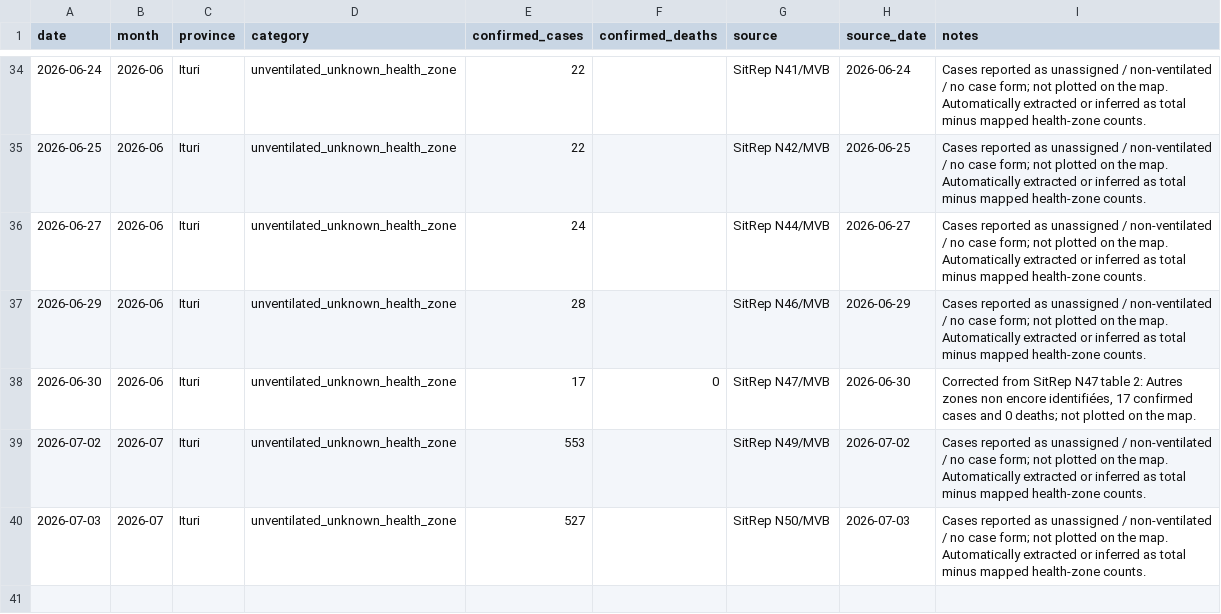
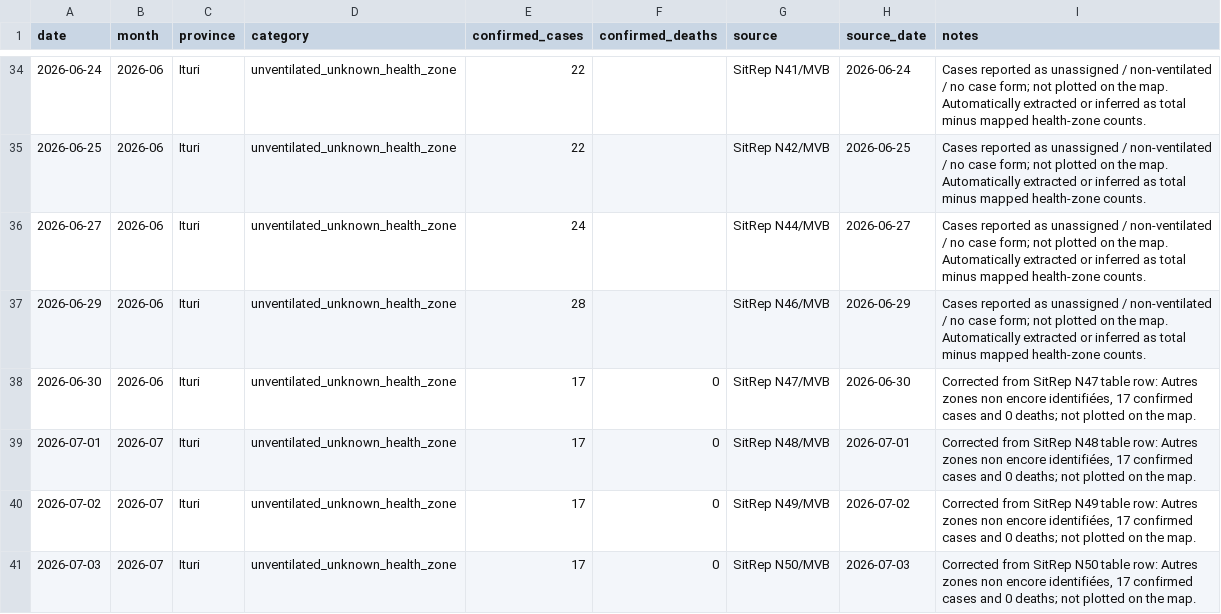
Before and after one commit to mosuzuki/drc_mobility, a CSV file: data/cases_unventilated.csv, drawn as a sheet; only a part is shown, gaps mark what is left out.

```diff
--- a/data/cases_unventilated.csv
+++ b/data/cases_unventilated.csv
@@ -37,4 +37,5 @@ date,month,province,category,confirmed_cases,confirmed_deaths,source,source_date
 2026-06-29,2026-06,Ituri,unventilated_unknown_health_zone,28,,SitRep N46/MVB,2026-06-29,Cases reported as unassigned / non-ventilated / no case form; not plotted on the map. Automatically extracted or inferred as total minus mapped health-zone counts.
-2026-06-30,2026-06,Ituri,unventilated_unknown_health_zone,17,0,SitRep N47/MVB,2026-06-30,"Corrected from SitRep N47 table 2: Autres zones non encore identifiées, 17 confirmed cases and 0 deaths; not plotted on the map."
-2026-07-02,2026-07,Ituri,unventilated_unknown_health_zone,553,,SitRep N49/MVB,2026-07-02,Cases reported as unassigned / non-ventilated / no case form; not plotted on the map. Automatically extracted or inferred as total minus mapped health-zone counts.
-2026-07-03,2026-07,Ituri,unventilated_unknown_health_zone,527,,SitRep N50/MVB,2026-07-03,Cases reported as unassigned / non-ventilated / no case form; not plotted on the map. Automatically extracted or inferred as total minus mapped health-zone counts.
+2026-06-30,2026-06,Ituri,unventilated_unknown_health_zone,17,0,SitRep N47/MVB,2026-06-30,"Corrected from SitRep N47 table row: Autres zones non encore identifiées, 17 confirmed cases and 0 deaths; not plotted on the map."
+2026-07-01,2026-07,Ituri,unventilated_unknown_health_zone,17,0,SitRep N48/MVB,2026-07-01,"Corrected from SitRep N48 table row: Autres zones non encore identifiées, 17 confirmed cases and 0 deaths; not plotted on the map."
+2026-07-02,2026-07,Ituri,unventilated_unknown_health_zone,17,0,SitRep N49/MVB,2026-07-02,"Corrected from SitRep N49 table row: Autres zones non encore identifiées, 17 confirmed cases and 0 deaths; not plotted on the map."
+2026-07-03,2026-07,Ituri,unventilated_unknown_health_zone,17,0,SitRep N50/MVB,2026-07-03,"Corrected from SitRep N50 table row: Autres zones non encore identifiées, 17 confirmed cases and 0 deaths; not plotted on the map."
```
Also changed, not shown: data/ai_sitrep_summary.csv, data/report_summary.csv, 10 other files.
